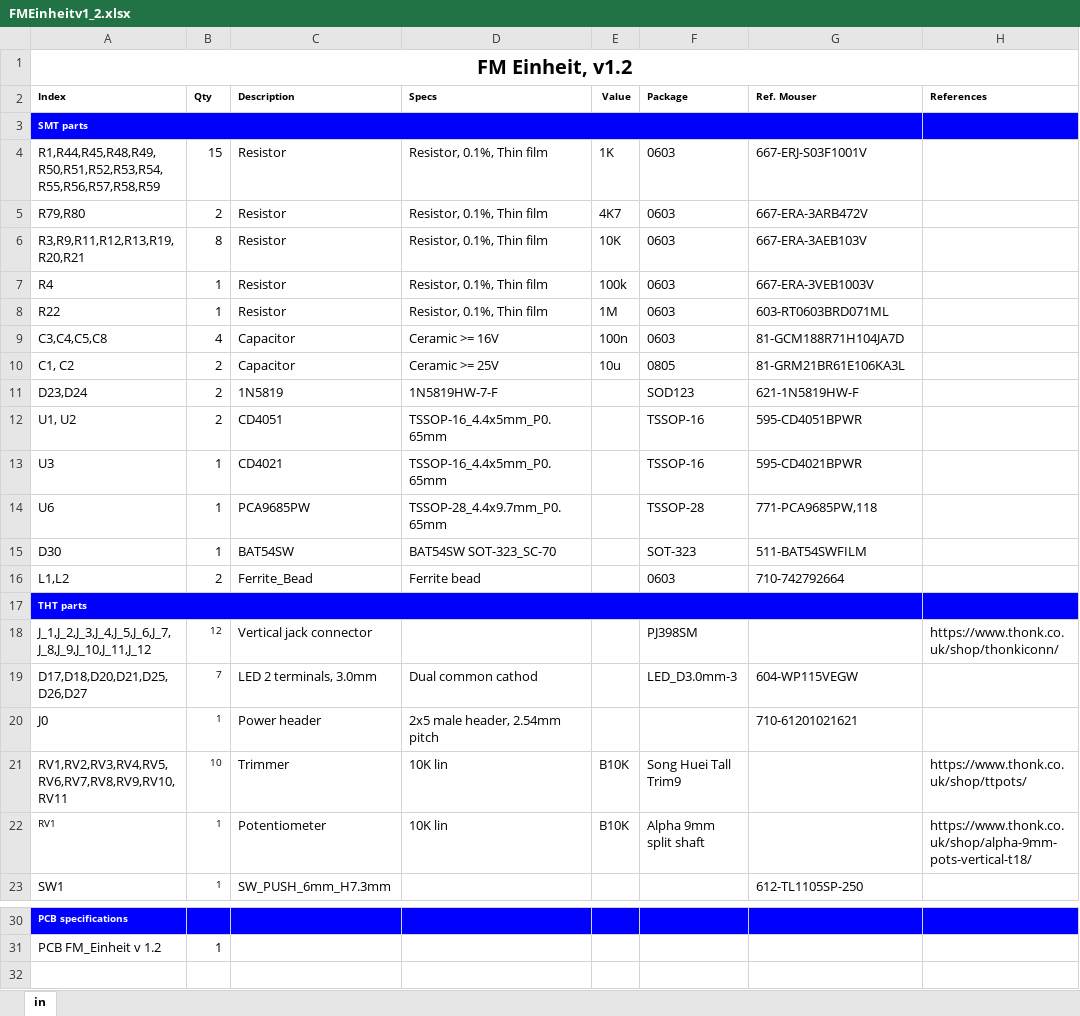
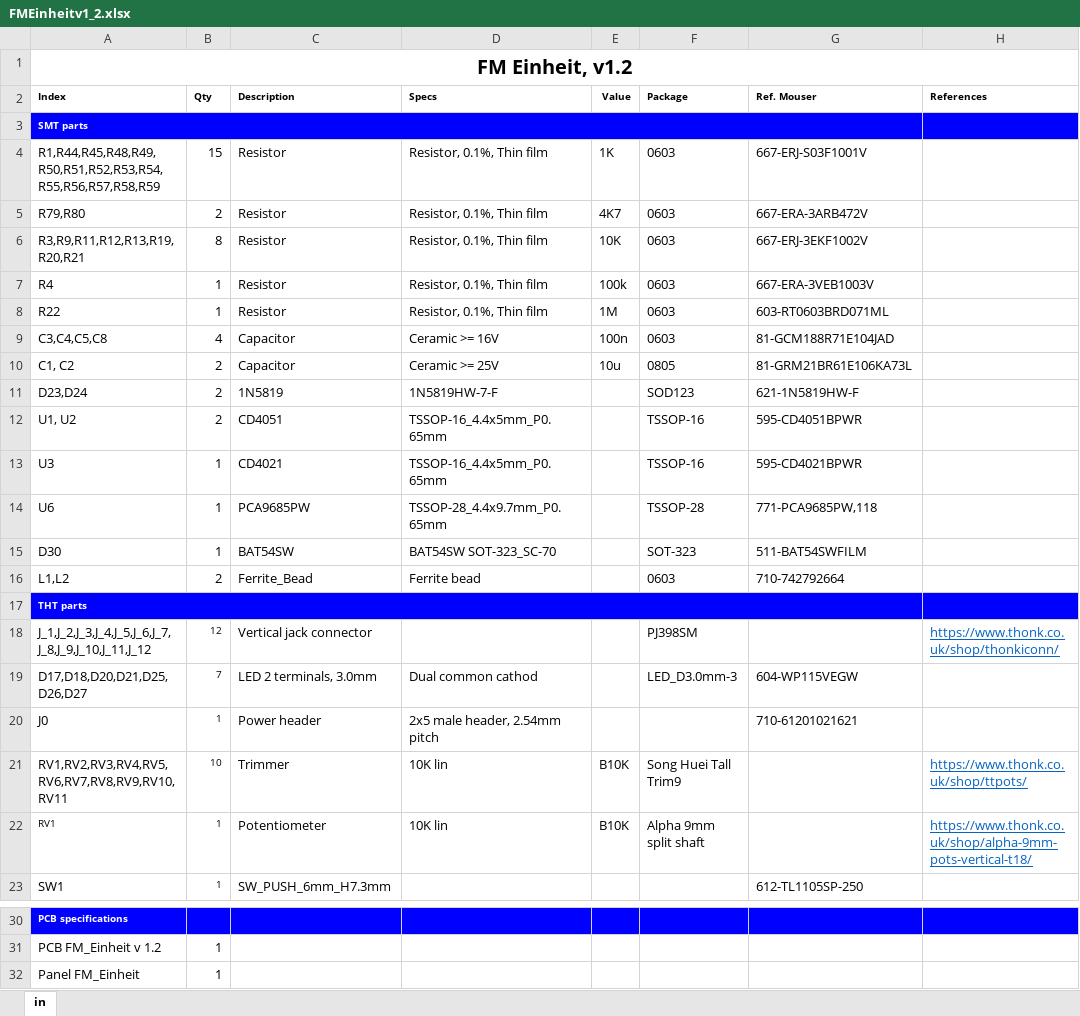
Before and after one commit to OmsInSerial/Eurorack, an Excel workbook: FM Einheit/files/FMEinheitv1_2.xlsx, sheet in, drawn as a sheet; only a part is shown, gaps mark what is left out; values as stored, in another font and other column widths than the file's, no borders; the diff names each change by its address in the sheet, - before the commit and + after, or states it on an @@ line.

```diff
--- a/FM Einheit/files/FMEinheitv1_2.xlsx (sheet in)
+++ b/FM Einheit/files/FMEinheitv1_2.xlsx (sheet in)
-G6 (Ref. Mouser): 667-ERA-3AEB103V
+G6 (Ref. Mouser): 667-ERJ-3EKF1002V
-G9 (Ref. Mouser): 81-GCM188R71H104JA7D
+G9 (Ref. Mouser): 81-GCM188R71E104JAD
-G10 (Ref. Mouser): 81-GRM21BR61E106KA3L
+G10 (Ref. Mouser): 81-GRM21BR61E106KA73L
@@ H18 underline: off → on, text colour: black → #0563C1 @@
@@ H21:H22 underline: off → on, text colour: black → #0563C1 @@
+row 32: Panel FM_Einheit | 1
```
Also changed, not shown: 1 other file.
